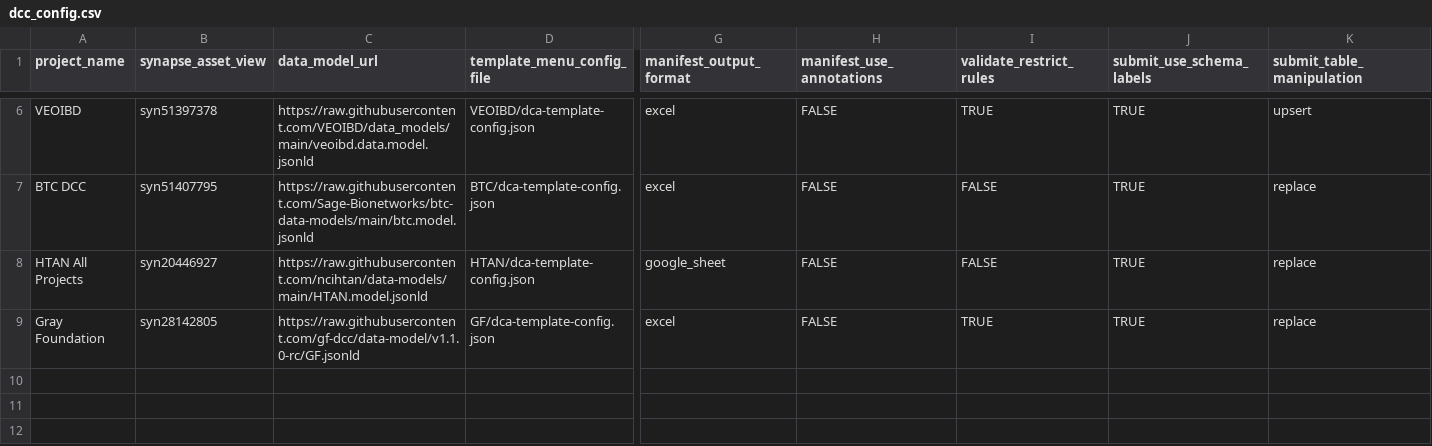
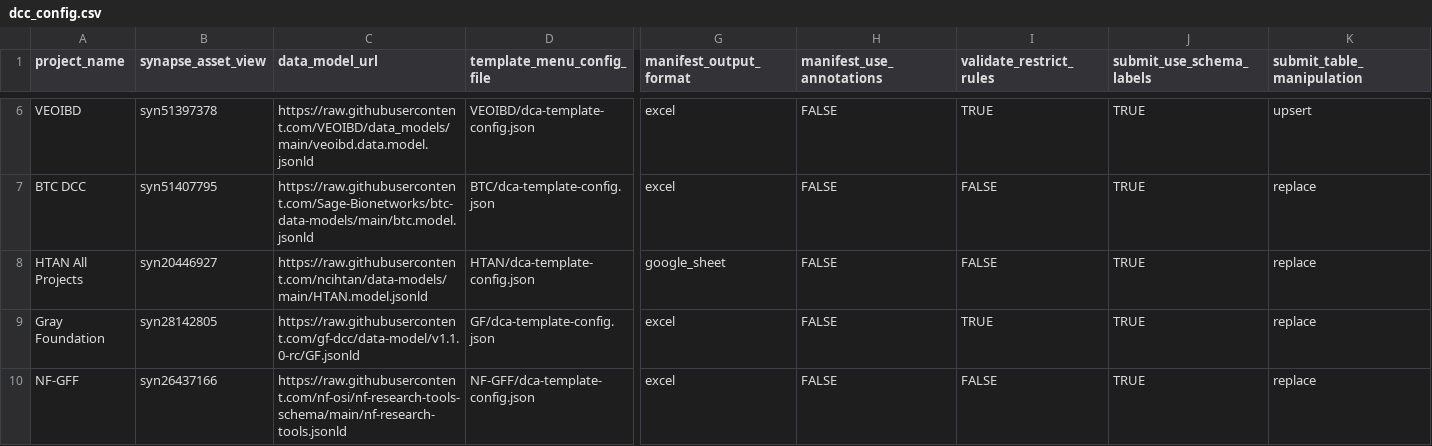
Before and after one commit to Sage-Bionetworks/data_curator_config, a CSV file: dcc_config.csv, drawn as a sheet; only a part is shown, gaps mark what is left out; rows hold the shown columns only; the diff names each change by its address in the sheet, - before the commit and + after, or states it on an @@ line.

Commit message:
Add NF-GFF to dcc_config

```diff
--- a/dcc_config.csv
+++ b/dcc_config.csv
+row 10: NF-GFF | syn26437166 | https://raw.githubusercontent.com/nf-osi/nf-research-tools-schema/main/nf-research-tools.jsonld | NF-GFF/dca-template-config.json | excel | FALSE | FALSE | TRUE | replace
```
